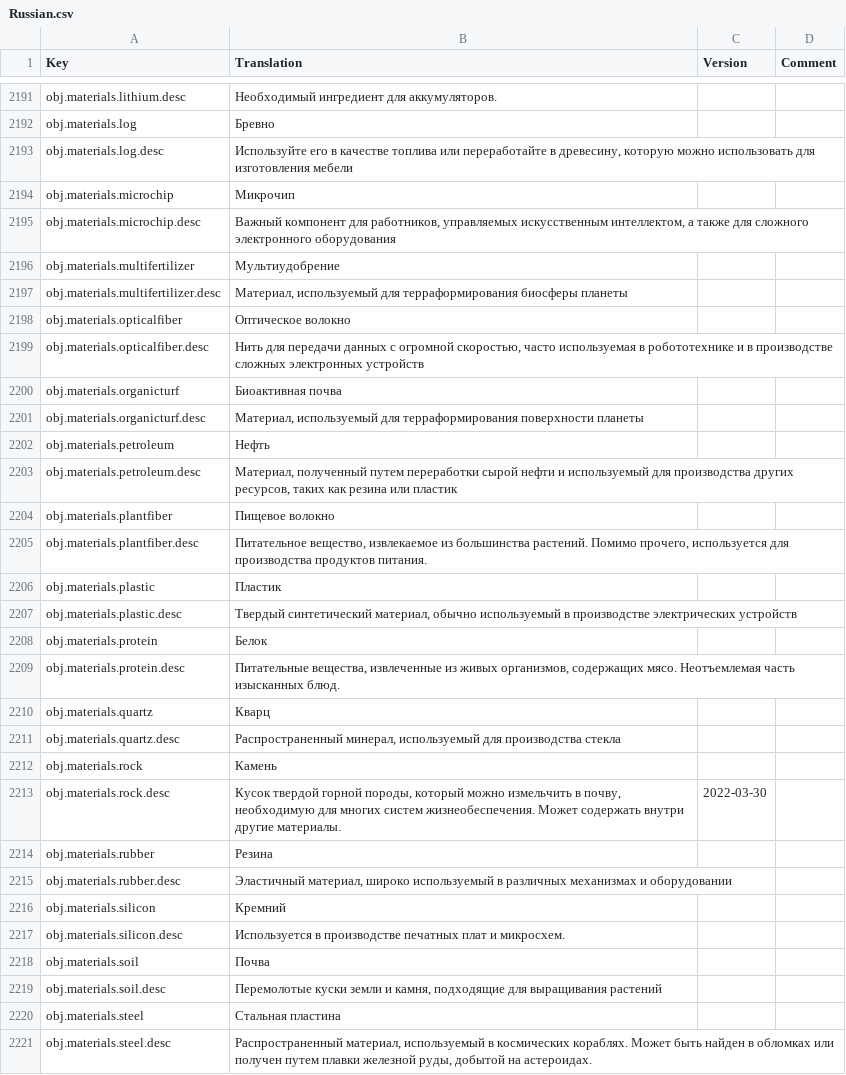
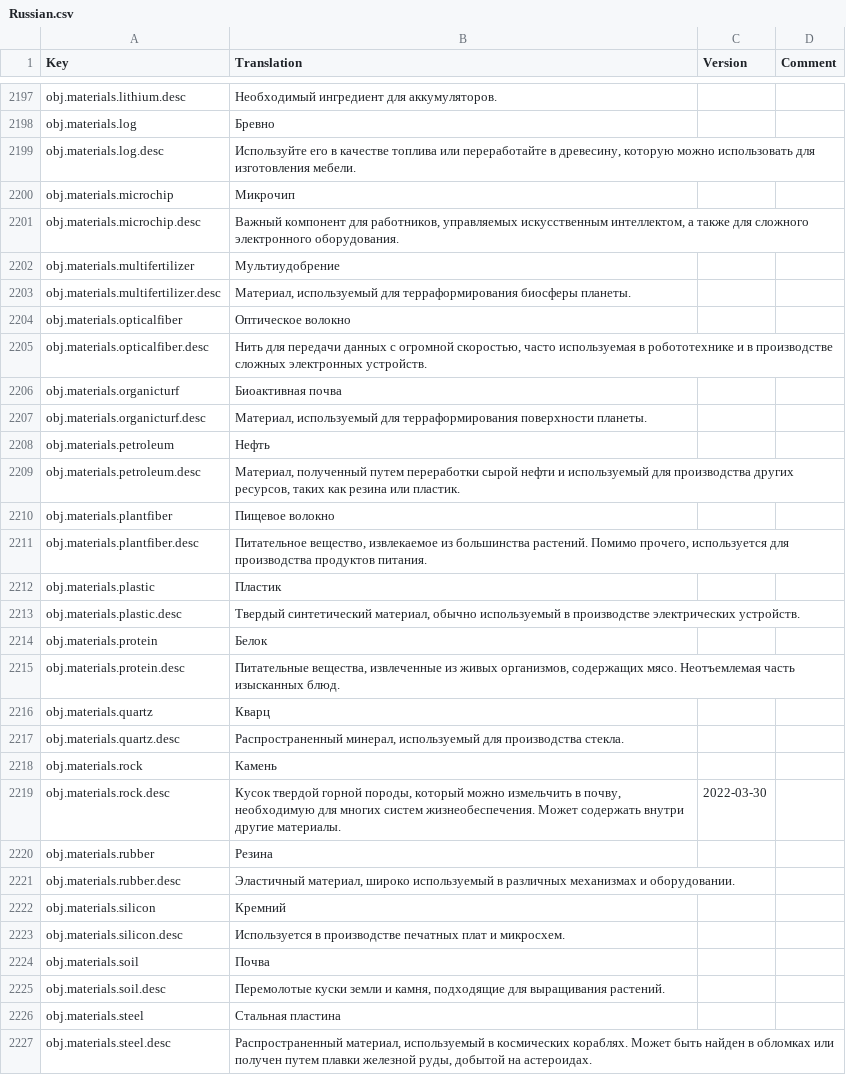
Before and after one commit to kodolinija/stardeus-translations, a CSV file: Translations/Russian.csv, drawn as a sheet; only a part is shown, gaps mark what is left out; the diff covers the shown part only.

Commit message:
update translation to match v0.6.116.1304

```diff
--- a/Translations/Russian.csv
+++ b/Translations/Russian.csv
@@ -2192,13 +2198,13 @@ obj.materials.lithium.desc,Необходимый ингредиент для а
 obj.materials.log,Бревно,,
-obj.materials.log.desc,"Используйте его в качестве топлива или переработайте в древесину, которую можно использовать для изготовления мебели",,
+obj.materials.log.desc,"Используйте его в качестве топлива или переработайте в древесину, которую можно использовать для изготовления мебели.",,
 obj.materials.microchip,Микрочип,,
-obj.materials.microchip.desc,"Важный компонент для работников, управляемых искусственным интеллектом, а также для сложного электронного оборудования",,
+obj.materials.microchip.desc,"Важный компонент для работников, управляемых искусственным интеллектом, а также для сложного электронного оборудования.",,
 obj.materials.multifertilizer,Мультиудобрение,,
-obj.materials.multifertilizer.desc,"Материал, используемый для терраформирования биосферы планеты",,
+obj.materials.multifertilizer.desc,"Материал, используемый для терраформирования биосферы планеты.",,
 obj.materials.opticalfiber,Оптическое волокно,,
-obj.materials.opticalfiber.desc,"Нить для передачи данных с огромной скоростью, часто используемая в робототехнике и в производстве сложных электронных устройств",,
+obj.materials.opticalfiber.desc,"Нить для передачи данных с огромной скоростью, часто используемая в робототехнике и в производстве сложных электронных устройств.",,
 obj.materials.organicturf,Биоактивная почва,,
-obj.materials.organicturf.desc,"Материал, используемый для терраформирования поверхности планеты",,
+obj.materials.organicturf.desc,"Материал, используемый для терраформирования поверхности планеты.",,
 obj.materials.petroleum,Нефть,,
-obj.materials.petroleum.desc,"Материал, полученный путем переработки сырой нефти и используемый для производства других ресурсов, таких как резина или пластик",,
+obj.materials.petroleum.desc,"Материал, полученный путем переработки сырой нефти и используемый для производства других ресурсов, таких как резина или пластик.",,
 obj.materials.plantfiber,Пищевое волокно,,
@@ -2206,3 +2212,3 @@ obj.materials.plantfiber.desc,"Питательное вещество, извл
 obj.materials.plastic,Пластик,,
-obj.materials.plastic.desc,"Твердый синтетический материал, обычно используемый в производстве электрических устройств",,
+obj.materials.plastic.desc,"Твердый синтетический материал, обычно используемый в производстве электрических устройств.",,
 obj.materials.protein,Белок,,
@@ -2210,3 +2216,3 @@ obj.materials.protein.desc,"Питательные вещества, извле
 obj.materials.quartz,Кварц,,
-obj.materials.quartz.desc,"Распространенный минерал, используемый для производства стекла",,
+obj.materials.quartz.desc,"Распространенный минерал, используемый для производства стекла.",,
 obj.materials.rock,Камень,,
@@ -2214,3 +2220,3 @@ obj.materials.rock.desc,"Кусок твердой горной породы, к
 obj.materials.rubber,Резина,,
-obj.materials.rubber.desc,"Эластичный материал, широко используемый в различных механизмах и оборудовании",,
+obj.materials.rubber.desc,"Эластичный материал, широко используемый в различных механизмах и оборудовании.",,
 obj.materials.silicon,Кремний,,
@@ -2218,3 +2224,3 @@ obj.materials.silicon.desc,Используется в производстве
 obj.materials.soil,Почва,,
-obj.materials.soil.desc,"Перемолотые куски земли и камня, подходящие для выращивания растений",,
+obj.materials.soil.desc,"Перемолотые куски земли и камня, подходящие для выращивания растений.",,
 obj.materials.steel,Стальная пластина,,
```
Also changed, not shown: 12 added rows and 90 edited cells elsewhere in this file.
